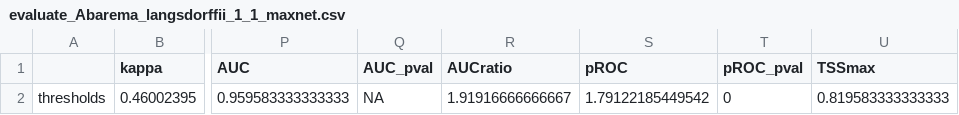
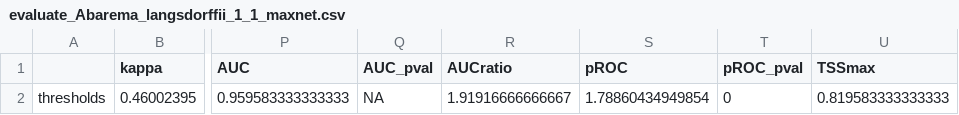
Before and after one commit to Model-R/modleR, a CSV file: docs/reference/models/Abarema_langsdorffii/present/partitions/evaluate_Abarema_langsdorffii_1_1_maxnet.csv, drawn as a sheet; only a part is shown, gaps mark what is left out; the diff names each change by its address in the sheet, - before the commit and + after, or states it on an @@ line.

```diff
--- a/docs/reference/models/Abarema_langsdorffii/present/partitions/evaluate_Abarema_langsdorffii_1_1_maxnet.csv
+++ b/docs/reference/models/Abarema_langsdorffii/present/partitions/evaluate_Abarema_langsdorffii_1_1_maxnet.csv
-S2 (pROC): 1.79122185449542
+S2 (pROC): 1.78860434949854
```
Also changed, not shown: docs/reference/models/Abarema_langsdorffii/present/final_models/Abarema_langsdorffii_final_statistics.csv, docs/reference/models/Abarema_langsdorffii/present/final_models/Abarema_langsdorffii_mean_statistics.csv, 34 other files.
